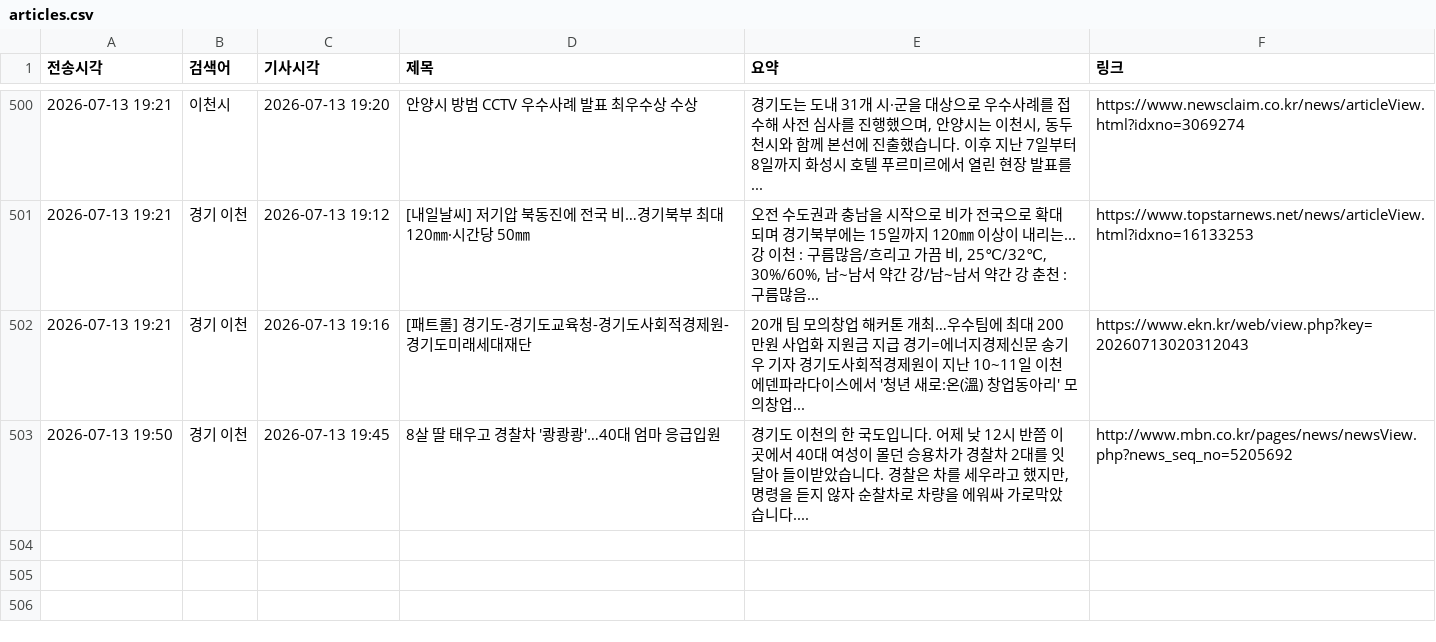
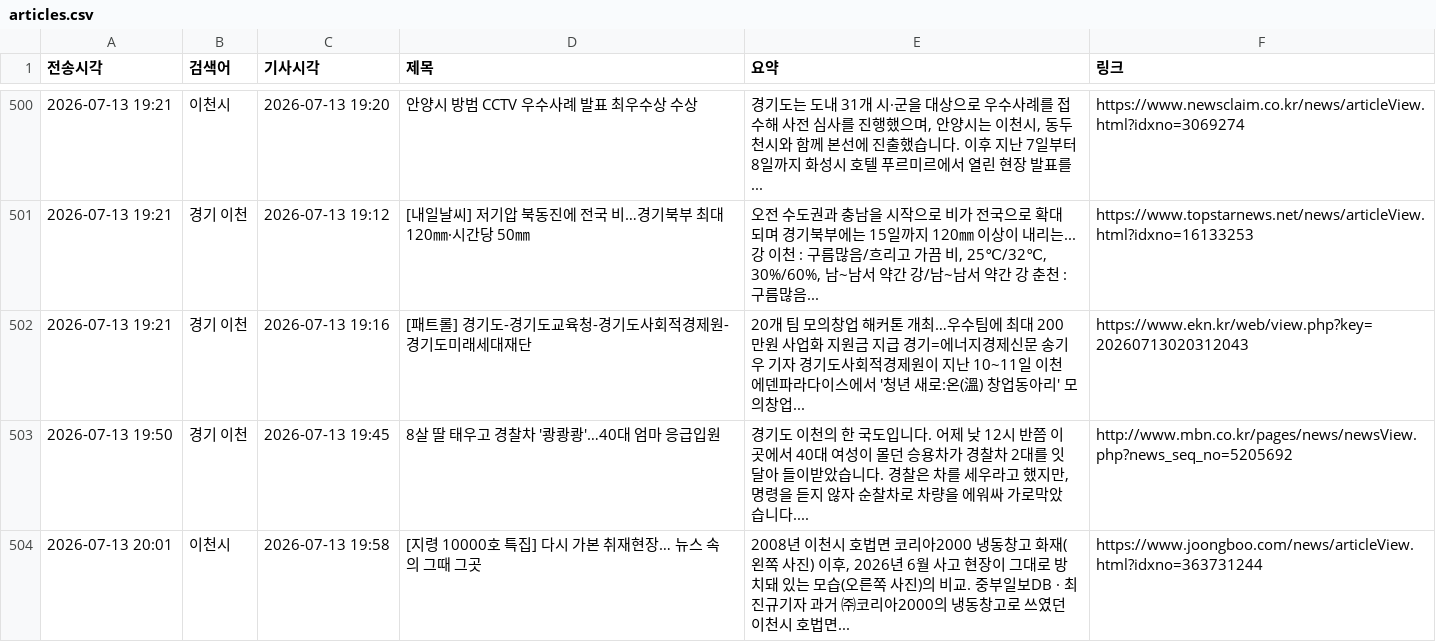
Before and after one commit to linphyca-sys/icheon-news-bot, a CSV file: articles.csv, drawn as a sheet; only a part is shown, gaps mark what is left out; the diff names each change by its address in the sheet, - before the commit and + after, or states it on an @@ line.

```diff
--- a/articles.csv
+++ b/articles.csv
+row 504: 2026-07-13 20:01 | 이천시 | 2026-07-13 19:58 | [지령 10000호 특집] 다시 가본 취재현장… 뉴스 속의 그때 그곳 | 2008년 이천시 호법면 코리아2000 냉동창고 화재(왼쪽 사진) 이후, 2026년 6월 사고 현장이 그대로 방치돼 있는 모습(오른쪽 사진)의 비교. 중부일보DB · 최진규기자 과거 ㈜코리아2000의 냉동창고로 쓰였던 이천시 호법면... | https://www.joongboo.com/news/articleView.html?idxno=363731244
```
Also changed, not shown: 1 other file.
